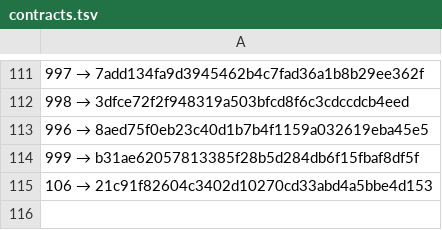
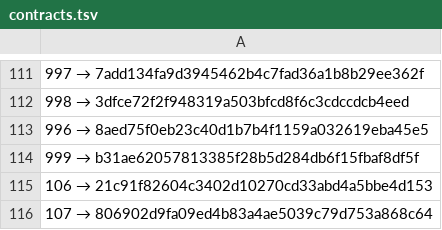
Before and after one commit to a3ka/dev-harness, a TSV file: registry/contracts.tsv, drawn as a sheet; only a part is shown, gaps mark what is left out.

Commit message:
реестр: строка 107 (mint_line, контракт 068)

```diff
--- a/registry/contracts.tsv
+++ b/registry/contracts.tsv
@@ -115 +115,2 @@
 106 → 21c91f82604c3402d10270cd33abd4a5bbe4d153
+107 → 806902d9fa09ed4b83a4ae5039c79d753a868c64
```
